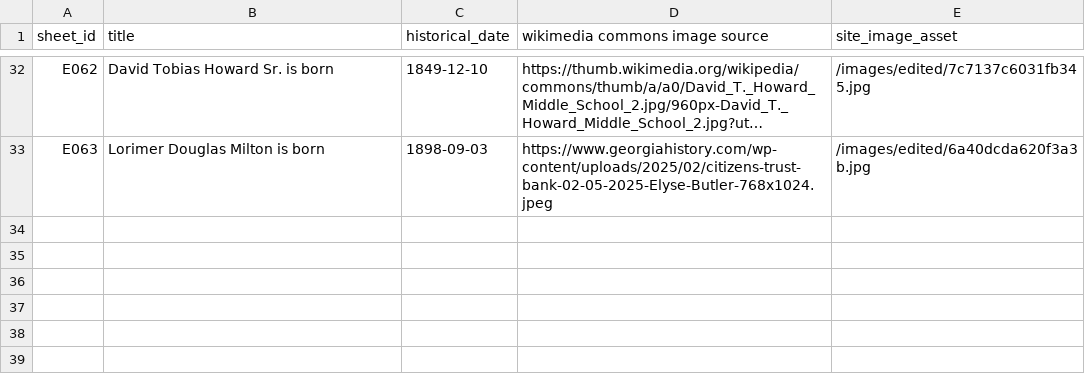
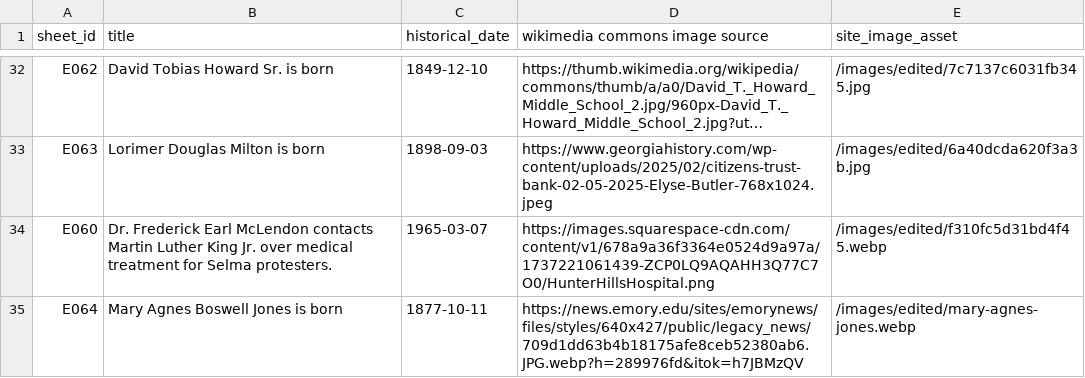
Before and after one commit to svc-handoff/southview-calendar, a CSV file: IMAGE_SOURCES.csv, drawn as a sheet; only a part is shown, gaps mark what is left out; long unchanged cells end in …; the diff names each change by its address in the sheet, - before the commit and + after, or states it on an @@ line.

Commit message:
Update Site source

```diff
--- a/IMAGE_SOURCES.csv
+++ b/IMAGE_SOURCES.csv
+row 34: E060 | Dr. Frederick Earl McLendon contacts Martin Luther King Jr. over medical treatment for Selma protesters. | 1965-03-07 | https://images.squarespace-cdn.com/content/v1/678a9a36f3364e0524d9a97a/1737221061439-ZCP0LQ9AQAHH3Q77C7O0/HunterHillsHospital.png | /images/edited/f310fc5d31bd4f45.webp
+row 35: E064 | Mary Agnes Boswell Jones is born | 1877-10-11 | https://news.emory.edu/sites/emorynews/files/styles/640x427/public/legacy_news/709d1dd63b4b18175afe8ceb52380ab6.JPG.webp?h=289976fd&itok=h7JBMzQV | /images/edited/mary-agnes-jones.webp
```
Also changed, not shown: 2 other files.
